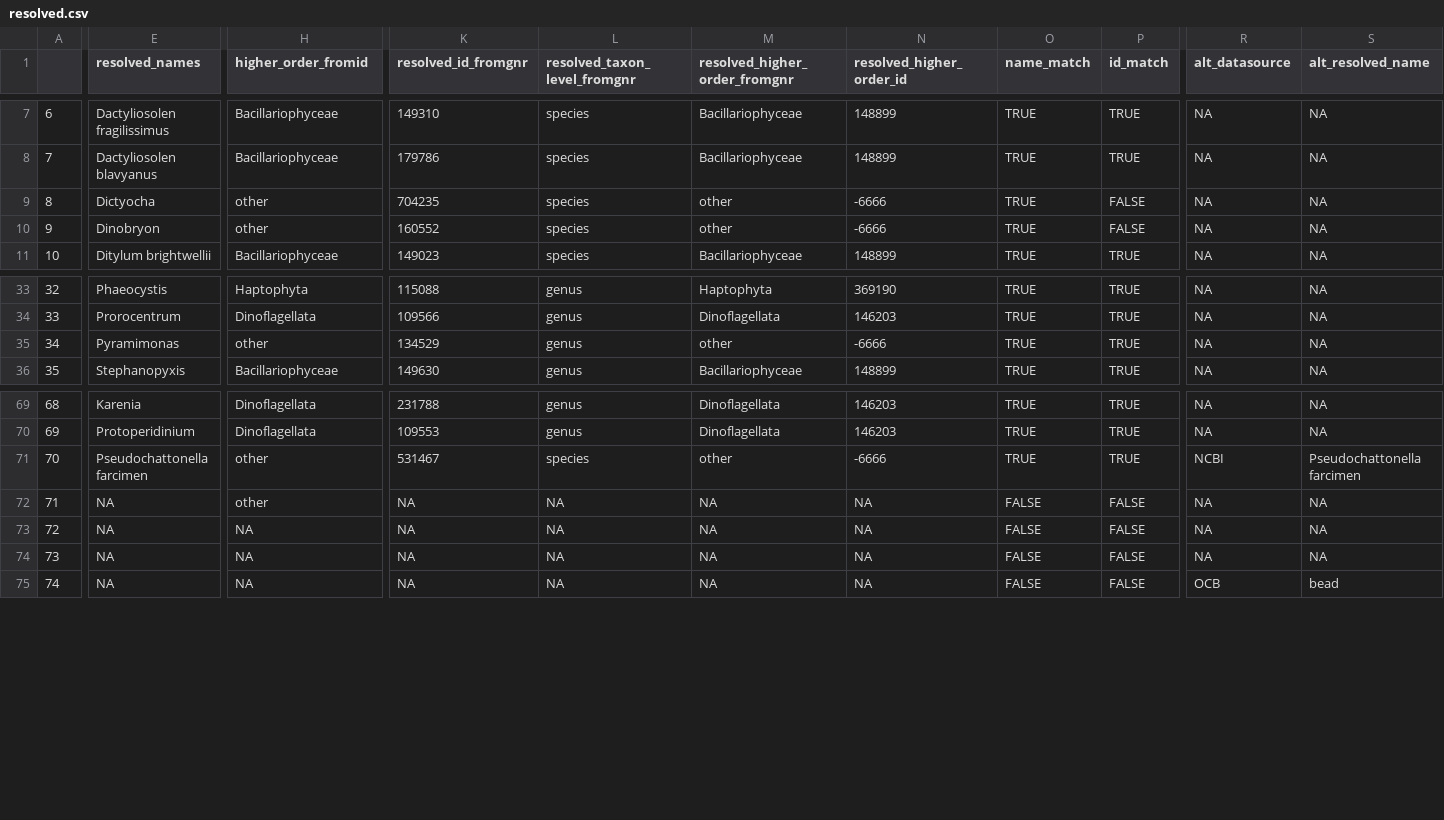
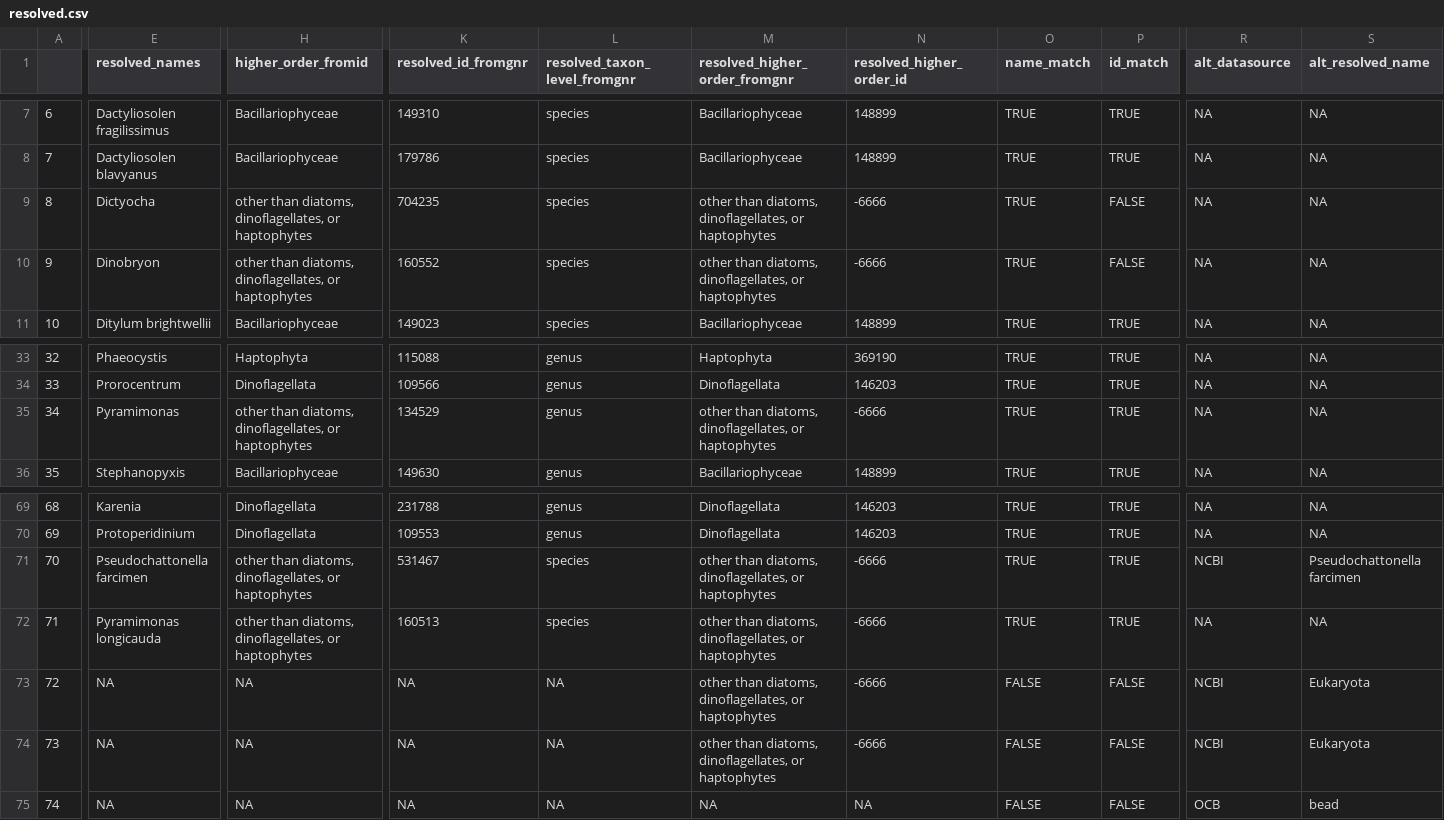
Before and after one commit to klqi/EDI-NES-LTER-2019, a CSV file: namespace_validation/resolved.csv, drawn as a sheet; only a part is shown, gaps mark what is left out; the diff covers the shown part only; the diff names each change by its address in the sheet, - before the commit and + after, or states it on an @@ line.

Commit message:
Resolved some bugs and hard coded in special cases

```diff
--- a/namespace_validation/resolved.csv
+++ b/namespace_validation/resolved.csv
-H9:H10 (higher_order_fromid): other
+H9:H10 (higher_order_fromid): other than diatoms, dinoflagellates, or haptophytes
-M9:M10 (resolved_higher_order_fromgnr): other
+M9:M10 (resolved_higher_order_fromgnr): other than diatoms, dinoflagellates, or haptophytes
-H35 (higher_order_fromid): other
+H35 (higher_order_fromid): other than diatoms, dinoflagellates, or haptophytes
-M35 (resolved_higher_order_fromgnr): other
+M35 (resolved_higher_order_fromgnr): other than diatoms, dinoflagellates, or haptophytes
-H71:H72 (higher_order_fromid): other
+H71:H72 (higher_order_fromid): other than diatoms, dinoflagellates, or haptophytes
-M71 (resolved_higher_order_fromgnr): other
+M71 (resolved_higher_order_fromgnr): other than diatoms, dinoflagellates, or haptophytes
-E72 (resolved_names): NA
+E72 (resolved_names): Pyramimonas longicauda
-K72 (resolved_id_fromgnr): NA
+K72 (resolved_id_fromgnr): 160513
-L72 (resolved_taxon_level_fromgnr): NA
+L72 (resolved_taxon_level_fromgnr): species
-M72:M74 (resolved_higher_order_fromgnr): NA
+M72:M74 (resolved_higher_order_fromgnr): other than diatoms, dinoflagellates, or haptophytes
-N72:N74 (resolved_higher_order_id): NA
+N72:N74 (resolved_higher_order_id): -6666
-O72 (name_match): FALSE
+O72 (name_match): TRUE
-P72 (id_match): FALSE
+P72 (id_match): TRUE
-R73:R74 (alt_datasource): NA
+R73:R74 (alt_datasource): NCBI
-S73:S74 (alt_resolved_name): NA
+S73:S74 (alt_resolved_name): Eukaryota
```
Also changed, not shown: 134 edited cells elsewhere in this file, 2 other files.
